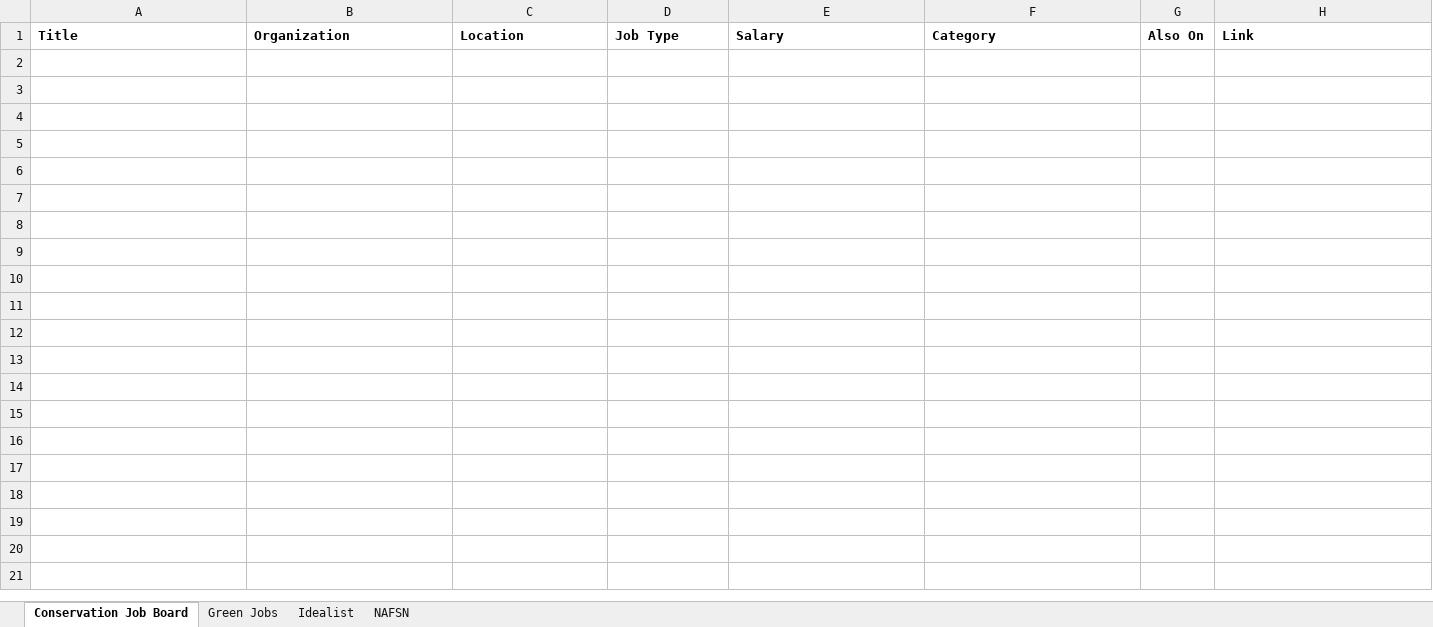
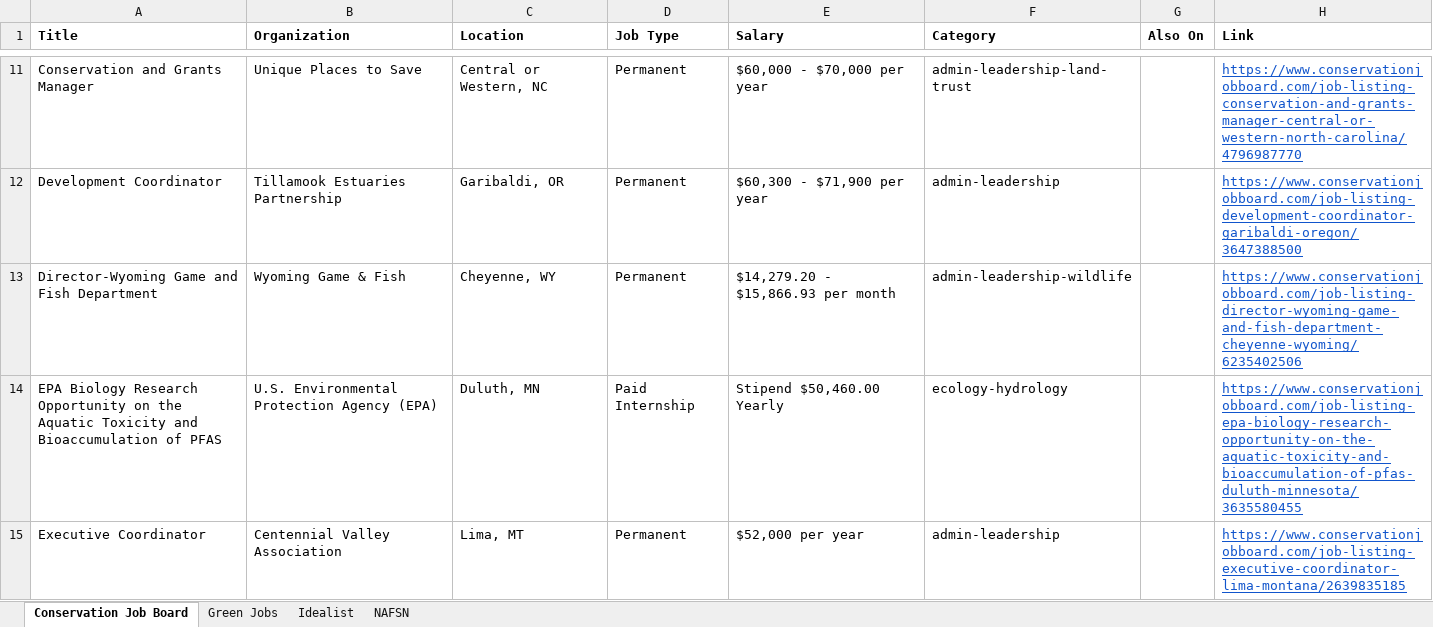
Before and after one commit to dchandarana07/jobs-digest, an Excel workbook: docs/xlsx/jobs-2026-10-19.xlsx, sheet Conservation Job Board, drawn as a sheet; only a part is shown, gaps mark what is left out; values as stored, in another font and other column widths than the file's, no borders; the diff covers the shown part only; the diff names each change by its address in the sheet, - before the commit and + after, or states it on an @@ line.

```diff
--- a/docs/xlsx/jobs-2026-10-19.xlsx (sheet Conservation Job Board)
+++ b/docs/xlsx/jobs-2026-10-19.xlsx (sheet Conservation Job Board)
+row 11: Conservation and Grants Manager | Unique Places to Save | Central or Western, NC | Permanent | $60,000 - $70,000 per year | admin-leadership-land-trust |  | https://www.conservationjobboard.com/job-listing-conservation-and-grants-manager-central-or-western-north-carolina/4796987770
+row 12: Development Coordinator | Tillamook Estuaries Partnership | Garibaldi, OR | Permanent | $60,300 - $71,900 per year | admin-leadership |  | https://www.conservationjobboard.com/job-listing-development-coordinator-garibaldi-oregon/3647388500
+row 13: Director-Wyoming Game and Fish Department | Wyoming Game & Fish | Cheyenne, WY | Permanent | $14,279.20 - $15,866.93 per month | admin-leadership-wildlife |  | https://www.conservationjobboard.com/job-listing-director-wyoming-game-and-fish-department-cheyenne-wyoming/6235402506
+row 14: EPA Biology Research Opportunity on the Aquatic Toxicity and Bioaccumulation of PFAS | U.S. Environmental Protection Agency (EPA) | Duluth, MN | Paid Internship | Stipend $50,460.00 Yearly | ecology-hydrology |  | https://www.conservationjobboard.com/job-listing-epa-biology-research-opportunity-on-the-aquatic-toxicity-and-bioaccumulation-of-pfas-duluth-minnesota/3635580455
+row 15: Executive Coordinator | Centennial Valley Association | Lima, MT | Permanent | $52,000 per year | admin-leadership |  | https://www.conservationjobboard.com/job-listing-executive-coordinator-lima-montana/2639835185
```
Also changed, not shown: 32 added rows elsewhere in this sheet, sheet Idealist, sheet Green Jobs, 3 other files.
